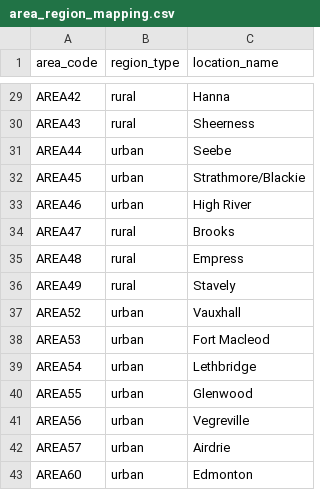
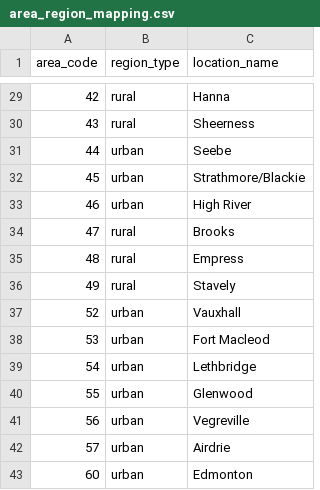
Before and after one commit to mcheema88/612FinalProjectGroup3, a CSV file: data/area_region_mapping.csv, drawn as a sheet; only a part is shown, gaps mark what is left out; the diff covers the shown part only; the diff names each change by its address in the sheet, - before the commit and + after, or states it on an @@ line.

```diff
--- a/data/area_region_mapping.csv
+++ b/data/area_region_mapping.csv
-A29 (area_code): AREA42
+A29 (area_code): 42
-A30 (area_code): AREA43
+A30 (area_code): 43
-A31 (area_code): AREA44
+A31 (area_code): 44
-A32 (area_code): AREA45
+A32 (area_code): 45
-A33 (area_code): AREA46
+A33 (area_code): 46
-A34 (area_code): AREA47
+A34 (area_code): 47
-A35 (area_code): AREA48
+A35 (area_code): 48
-A36 (area_code): AREA49
+A36 (area_code): 49
-A37 (area_code): AREA52
+A37 (area_code): 52
-A38 (area_code): AREA53
+A38 (area_code): 53
-A39 (area_code): AREA54
+A39 (area_code): 54
-A40 (area_code): AREA55
+A40 (area_code): 55
-A41 (area_code): AREA56
+A41 (area_code): 56
-A42 (area_code): AREA57
+A42 (area_code): 57
-A43 (area_code): AREA60
+A43 (area_code): 60
```
Also changed, not shown: 27 edited cells elsewhere in this file, 1 other file.
